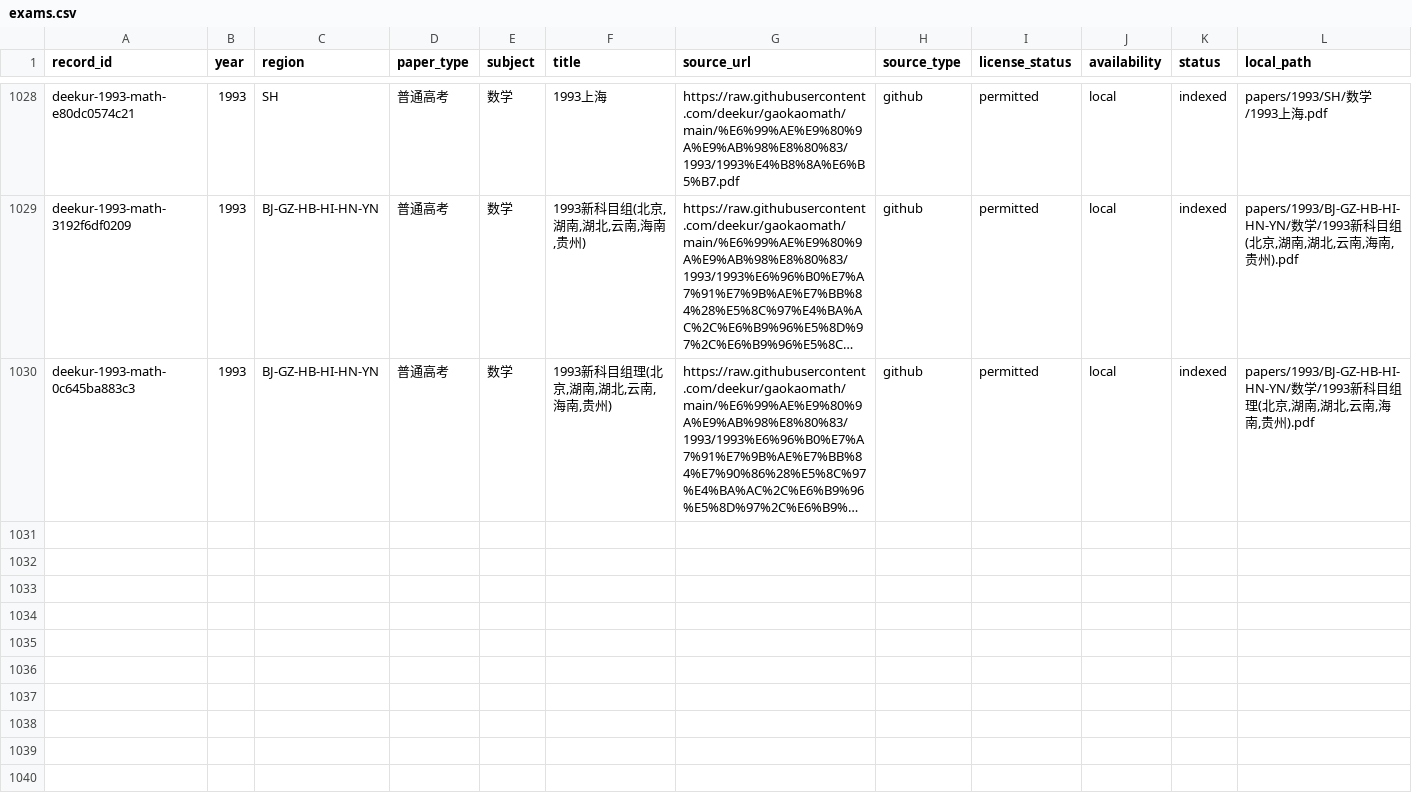
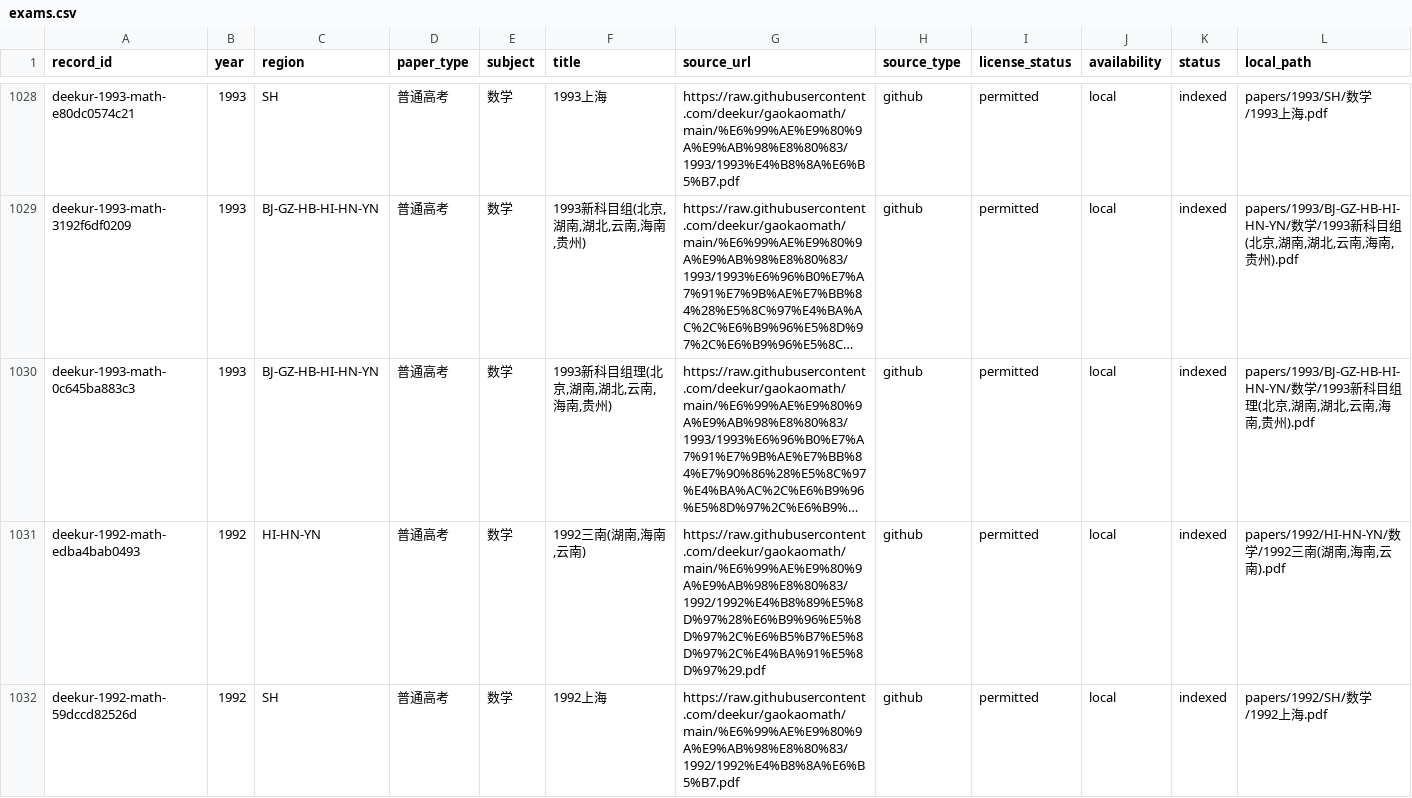
Before and after one commit to qingshuo/China-Gaokao-Papers-Collection, a CSV file: data/exams.csv, drawn as a sheet; only a part is shown, gaps mark what is left out; long unchanged cells end in …; rows hold the shown columns only; the diff covers the shown part only; the diff names each change by its address in the sheet, - before the commit and + after, or states it on an @@ line.

Commit message:
import 1992 historical math papers

```diff
--- a/data/exams.csv
+++ b/data/exams.csv
+row 1031: deekur-1992-math-edba4bab0493 | 1992 | HI-HN-YN | 普通高考 | 数学 | 1992三南(湖南,海南,云南) | https://raw.githubusercontent.com/deekur/gaokaomath/main/%E6%99%AE%E9%80%9A%E9%AB%98%E8%80%83/1992/1992%E4%B8%89%E5%8D%97%28%E6%B9%96%E5%8D%97%2C%E6%B5%B7%E5%8D%97%2C%E4%BA%91%E5%8D%97%29.pdf | github | permitted | local | indexed | papers/1992/HI-HN-YN/数学/1992三南(湖南,海南,云南).pdf
+row 1032: deekur-1992-math-59dccd82526d | 1992 | SH | 普通高考 | 数学 | 1992上海 | https://raw.githubusercontent.com/deekur/gaokaomath/main/%E6%99%AE%E9%80%9A%E9%AB%98%E8%80%83/1992/1992%E4%B8%8A%E6%B5%B7.pdf | github | permitted | local | indexed | papers/1992/SH/数学/1992上海.pdf
```
Also changed, not shown: 2 added rows elsewhere in this file, 12 other files.
